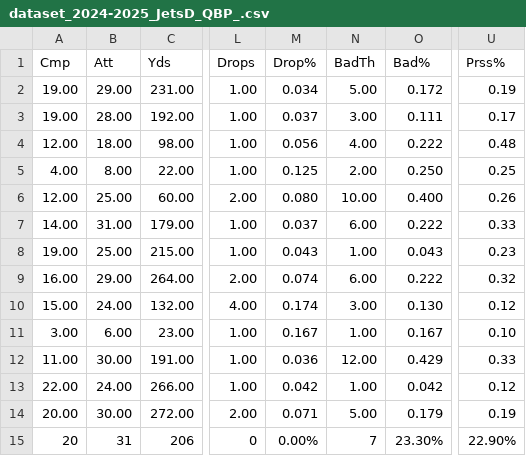
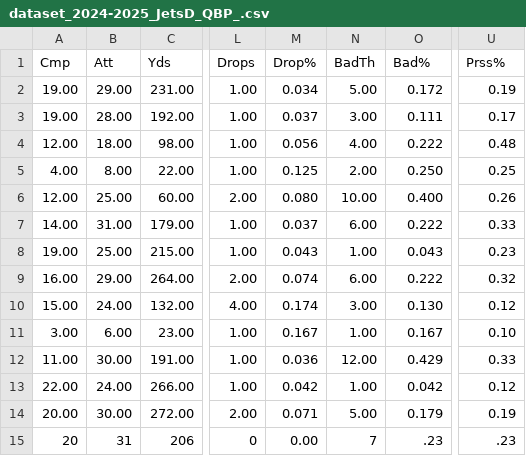
Before and after one commit to SIMBL742/GridironGenius, a CSV file: dataset_2024-2025_JetsD_QBP_.csv, drawn as a sheet; only a part is shown, gaps mark what is left out; the diff names each change by its address in the sheet, - before the commit and + after, or states it on an @@ line.

Commit message:
Update dataset_2024-2025_JetsD_QBP_.csv

```diff
--- a/dataset_2024-2025_JetsD_QBP_.csv
+++ b/dataset_2024-2025_JetsD_QBP_.csv
-M15 (Drop%): 0.00%
+M15 (Drop%): 0.00
-O15 (Bad%): 23.30%
+O15 (Bad%): .23
-U15 (Prss%): 22.90%
+U15 (Prss%): .23
```
